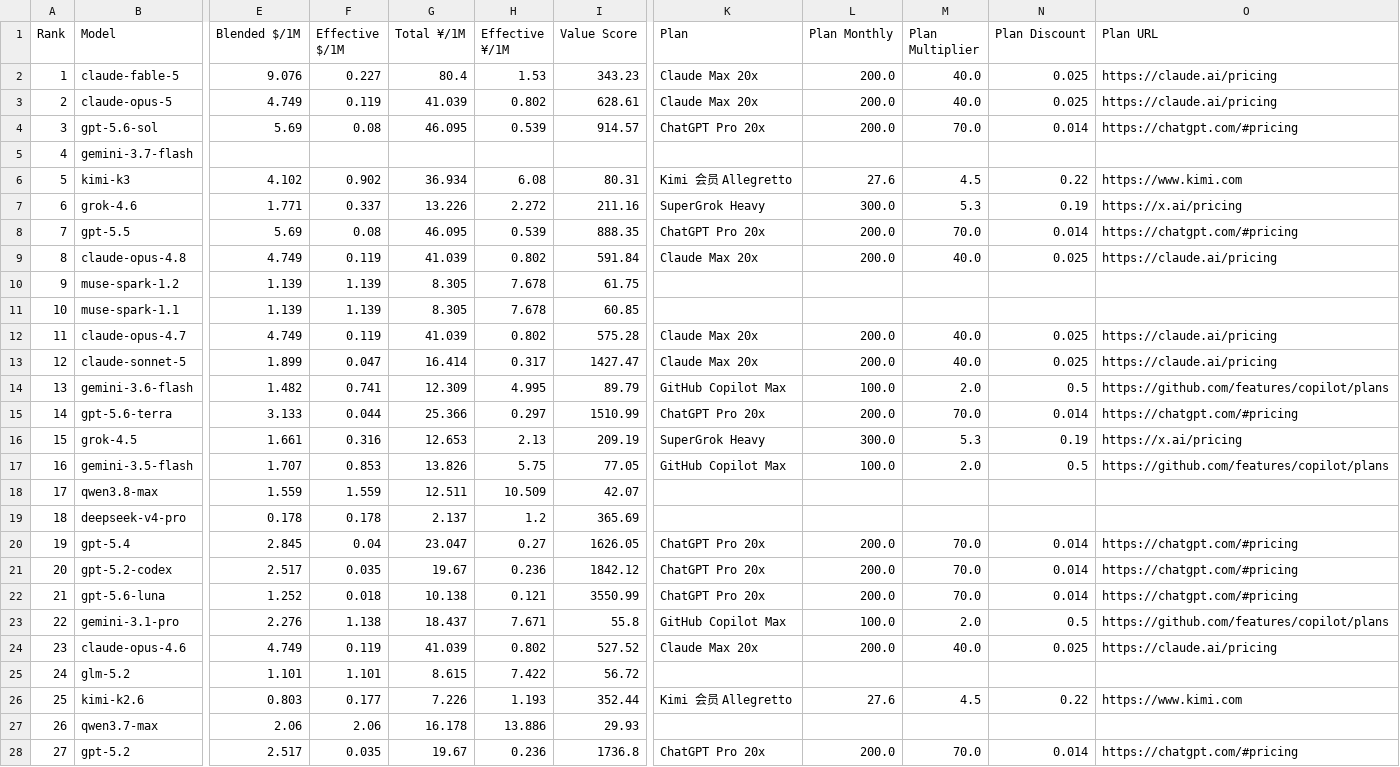
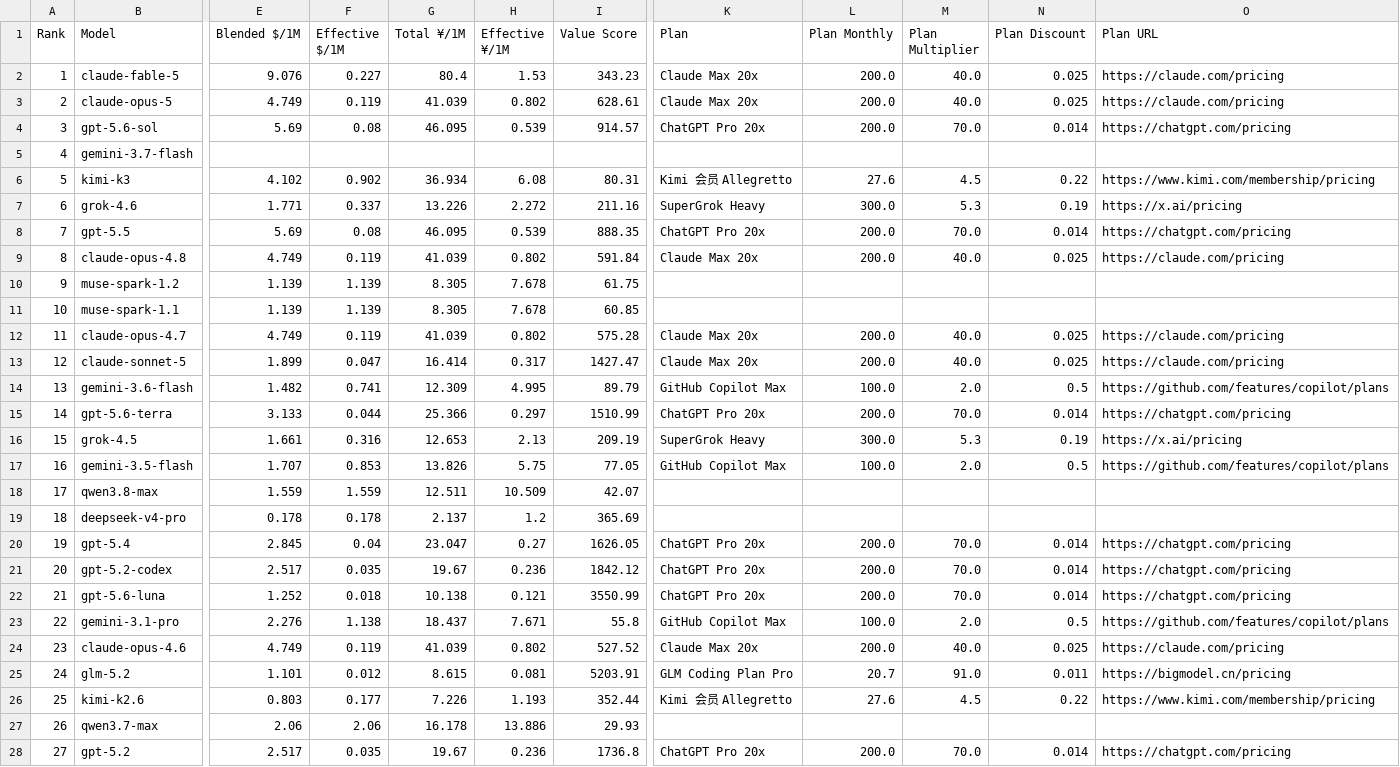
Before and after one commit to AVA-2568/AA-AI-Benchmark, a CSV file: results/general_scored.csv, drawn as a sheet; only a part is shown, gaps mark what is left out; the diff covers the shown part only; the diff names each change by its address in the sheet, - before the commit and + after, or states it on an @@ line.

Commit message:
feat: 套餐指南扩充至 24 个：修复购买链接 + token 用量列 + 国内厂商全覆盖
- 链接实测修复：ChatGPT -> chatgpt.com/pricing（原 #pricing 锚点无效）；Claude -> claude.com/pricing（官方静态定价页）；Kimi -> kimi.com/membership/pricing（官方四档订阅页）；MiniMax/Grok/Copilot 实测保留
- 新增国内套餐：GLM Coding Plan Lite/Pro（智谱官方周 token 口径折算，倍率 45×/91×）、混元 Hy Token Plan Lite、MiMo Token Plan Lite/Max、千问 Token Plan Lite/Standard、WorkBuddy 标准版/高级版/旗舰版
- 新增 ≈Token/月 列：官方 token 池（MiniMax/混元/MiMo/GLM）优先，否则按 API 等价价值 ÷ 最强模型混合价折算；WorkBuddy 按官方实得积分 × 社区实测 1 积分≈4,100 token 折算
- 积分制套餐（千问/WorkBuddy）官方无可靠 Credits->token 系数（社区口径分歧 5~10 倍），不折算倍率，_plan_for 跳过 discount>=1 的套餐（主表按 API 按量展示）
- 同步 METHODOLOGY 三类套餐口径 / 测试 / golden；pytest 98 passed + offline 端到端验证通过

注：经用户授权跳过 Mimosa 拦截提交（存量静态误报，前次已说明）。

```diff
--- a/results/general_scored.csv
+++ b/results/general_scored.csv
-O2:O3 (Plan URL): https://claude.ai/pricing
+O2:O3 (Plan URL): https://claude.com/pricing
-O4 (Plan URL): https://chatgpt.com/#pricing
+O4 (Plan URL): https://chatgpt.com/pricing
-O6 (Plan URL): https://www.kimi.com
+O6 (Plan URL): https://www.kimi.com/membership/pricing
-O8 (Plan URL): https://chatgpt.com/#pricing
+O8 (Plan URL): https://chatgpt.com/pricing
-O9 (Plan URL): https://claude.ai/pricing
+O9 (Plan URL): https://claude.com/pricing
-O12:O13 (Plan URL): https://claude.ai/pricing
+O12:O13 (Plan URL): https://claude.com/pricing
-O15 (Plan URL): https://chatgpt.com/#pricing
+O15 (Plan URL): https://chatgpt.com/pricing
-O20:O22 (Plan URL): https://chatgpt.com/#pricing
+O20:O22 (Plan URL): https://chatgpt.com/pricing
-O24 (Plan URL): https://claude.ai/pricing
+O24 (Plan URL): https://claude.com/pricing
-F25 (Effective $/1M): 1.101
+F25 (Effective $/1M): 0.012
-H25 (Effective ¥/1M): 7.422
+H25 (Effective ¥/1M): 0.081
-I25 (Value Score): 56.72
+I25 (Value Score): 5203.91
-K25 (Plan): (empty)
+K25 (Plan): GLM Coding Plan Pro
-L25 (Plan Monthly): (empty)
+L25 (Plan Monthly): 20.7
-M25 (Plan Multiplier): (empty)
+M25 (Plan Multiplier): 91.0
-N25 (Plan Discount): (empty)
+N25 (Plan Discount): 0.011
-O25 (Plan URL): (empty)
+O25 (Plan URL): https://bigmodel.cn/pricing
-O26 (Plan URL): https://www.kimi.com
+O26 (Plan URL): https://www.kimi.com/membership/pricing
-O28 (Plan URL): https://chatgpt.com/#pricing
+O28 (Plan URL): https://chatgpt.com/pricing
```
Also changed, not shown: 21 edited cells elsewhere in this file, results/text_scored.csv, results/value_scored.csv, 10 other files.
